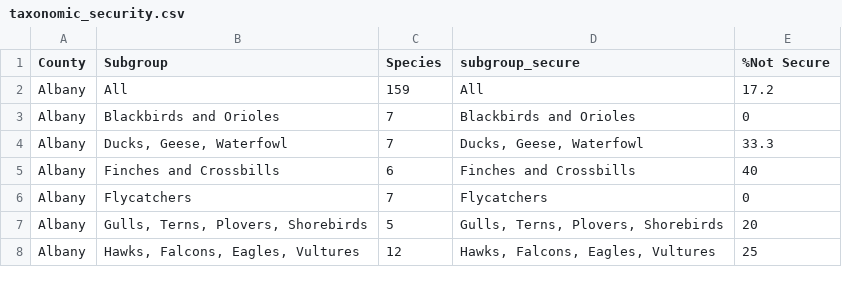
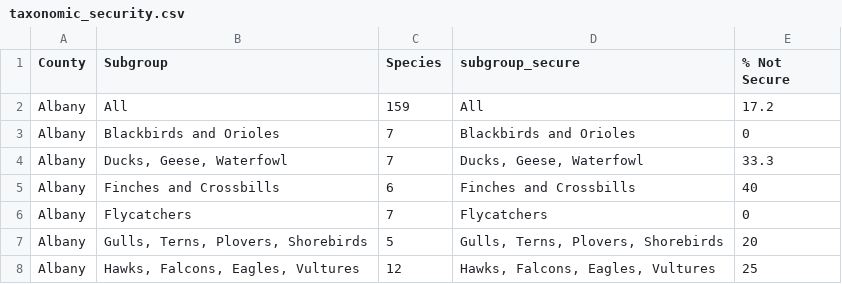
Before and after one commit to cabolz/STAT479-Project, a CSV file: data/taxonomic_security.csv, drawn as a sheet; only a part is shown.

```diff
--- a/data/taxonomic_security.csv
+++ b/data/taxonomic_security.csv
@@ -1,2 +1,2 @@
-County,Subgroup,Species,subgroup_secure,%Not Secure
+County,Subgroup,Species,subgroup_secure,% Not Secure
 Albany,All,159,All,17.2
```
Also changed, not shown: 2 other files.
